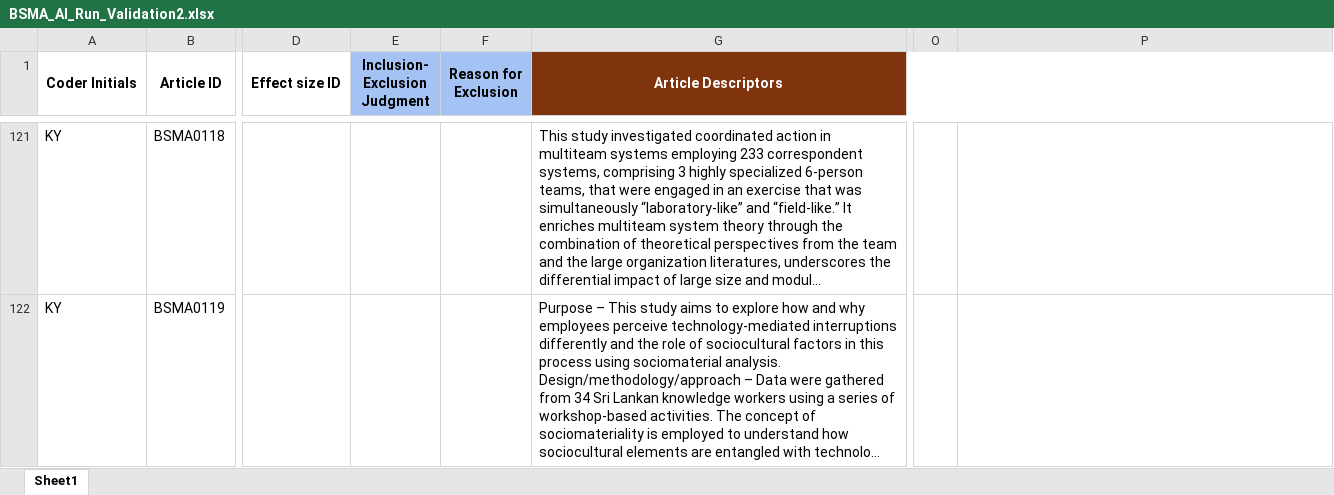
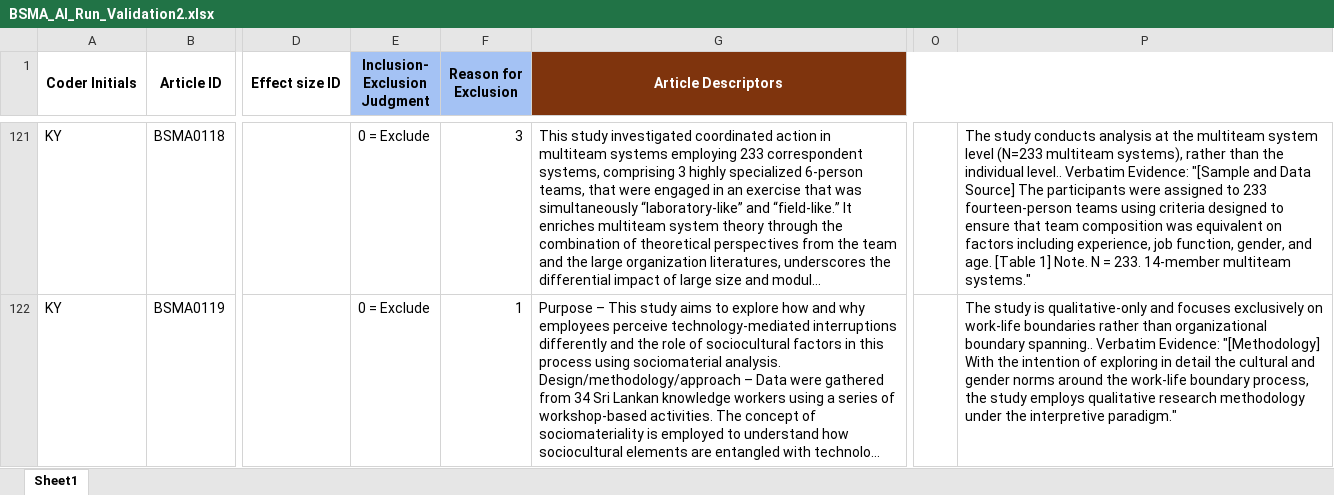
Before and after one commit to canadaofbin-netizen/BSMA_Summative, an Excel workbook: BSMA_AI_Run_Validation2.xlsx, sheet Sheet1, drawn as a sheet; only a part is shown, gaps mark what is left out; long unchanged cells end in …; values as stored, in another font and other column widths than the file's, no borders; the diff covers the shown part only; the diff names each change by its address in the sheet, - before the commit and + after, or states it on an @@ line.

```diff
--- a/BSMA_AI_Run_Validation2.xlsx (sheet Sheet1)
+++ b/BSMA_AI_Run_Validation2.xlsx (sheet Sheet1)
-E121:E122 (Inclusion- Exclusion Judgment): (empty)
+E121:E122 (Inclusion- Exclusion Judgment): 0 = Exclude
-F121 (Reason for Exclusion): (empty)
+F121 (Reason for Exclusion): 3
-P121: (empty)
+P121: The study conducts analysis at the multiteam system level (N=233 multiteam systems), rather than the individual level.. Verbatim Evidence: "[Sample and Data Source] The participants were assigned to 233 fourteen-person teams using criteria designed to ensure that team composition was equivalent on factors including experience, job function, gender, and age. [Table 1] Note. N = 233. 14-member multiteam systems."
-F122 (Reason for Exclusion): (empty)
+F122 (Reason for Exclusion): 1
-P122: (empty)
+P122: The study is qualitative-only and focuses exclusively on work-life boundaries rather than organizational boundary spanning.. Verbatim Evidence: "[Methodology] With the intention of exploring in detail the cultural and gender norms around the work-life boundary process, the study employs qualitative research methodology under the interpretive paradigm."
```
Also changed, not shown: 109 edited cells elsewhere in this sheet.
